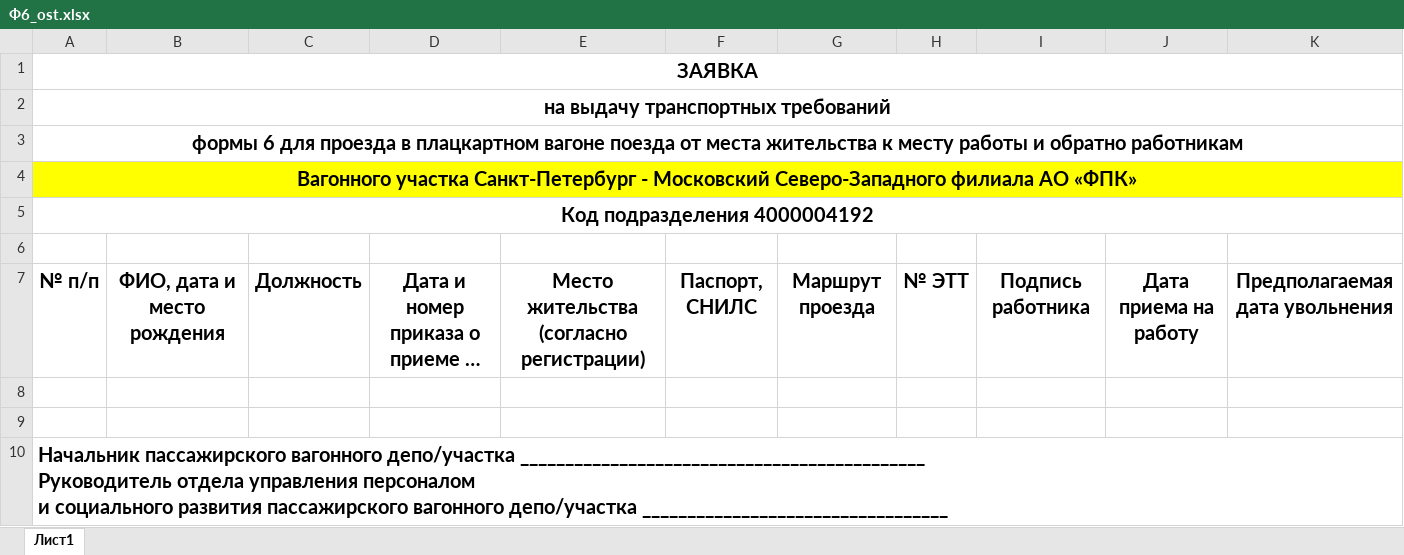
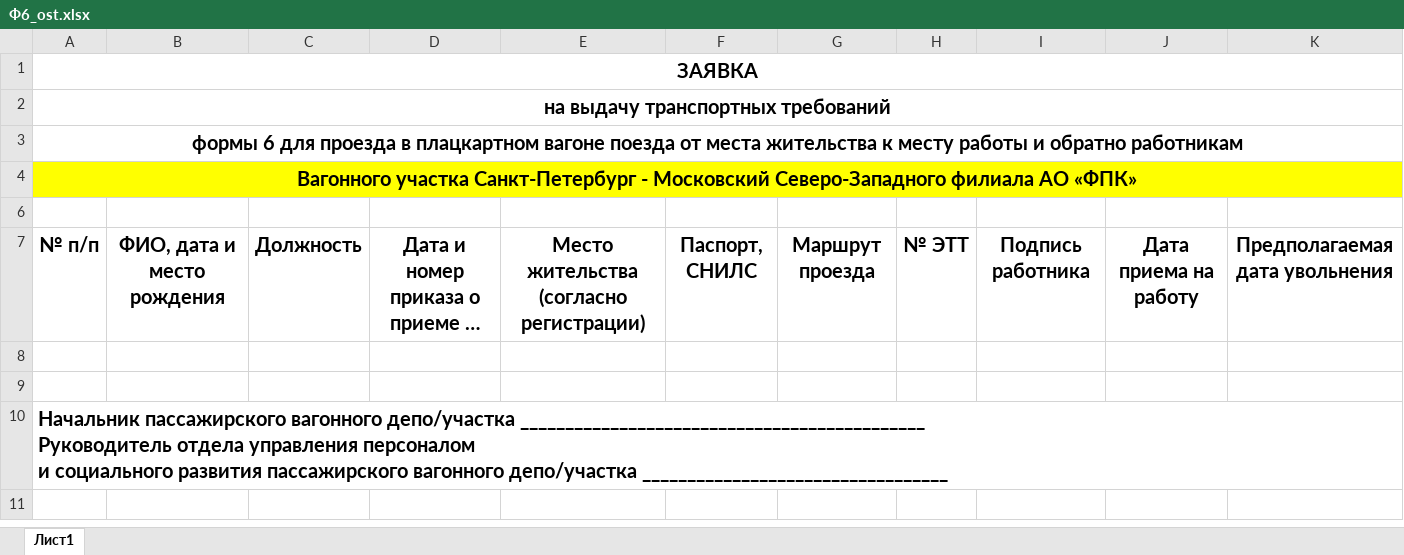
Before and after one commit to mailo14/Provodnik, an Excel workbook: Provodnik/_шаблоны/Ф6_ost.xlsx, sheet Лист1, drawn as a sheet; long unchanged cells end in …; values as stored, in another font and other column widths than the file's, no borders; the diff names each change by its address in the sheet, - before the commit and + after, or states it on an @@ line.

```diff
--- a/Provodnik/_шаблоны/Ф6_ost.xlsx (sheet Лист1)
+++ b/Provodnik/_шаблоны/Ф6_ost.xlsx (sheet Лист1)
@@ row 5 hidden: Код подразделения 4000004192 @@
```
Also changed, not shown: Provodnik/_шаблоны/ВСОП_1.xlsx, Provodnik/_шаблоны/ВСОП_3.xlsx, 53 other files.
